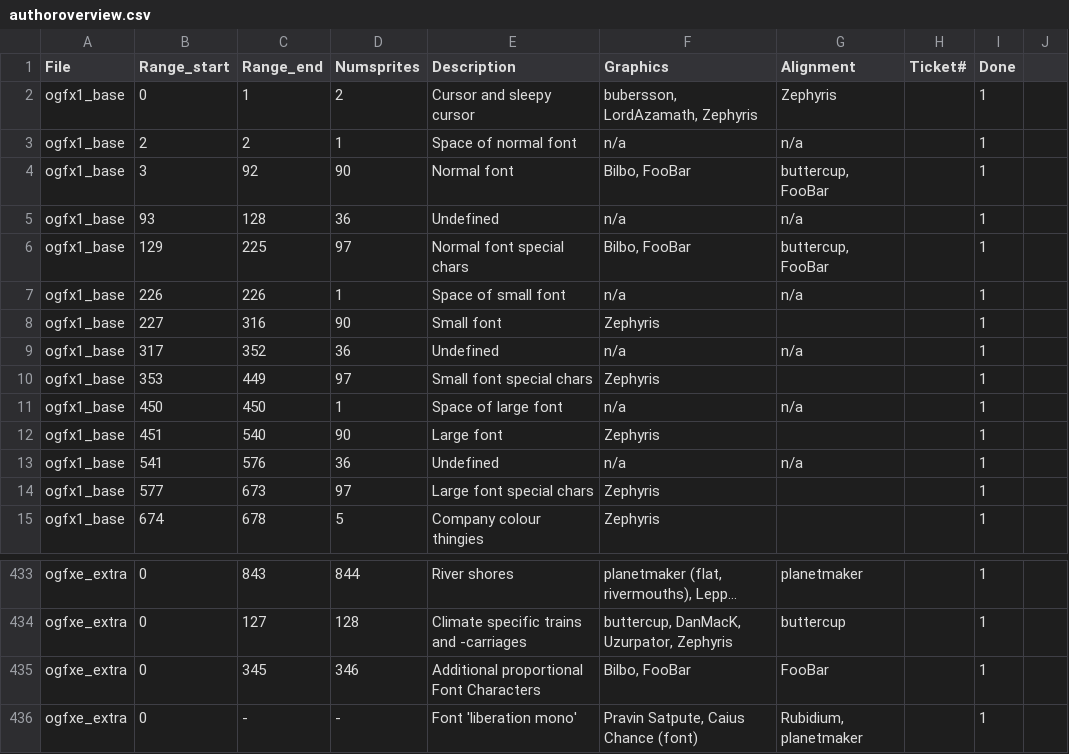
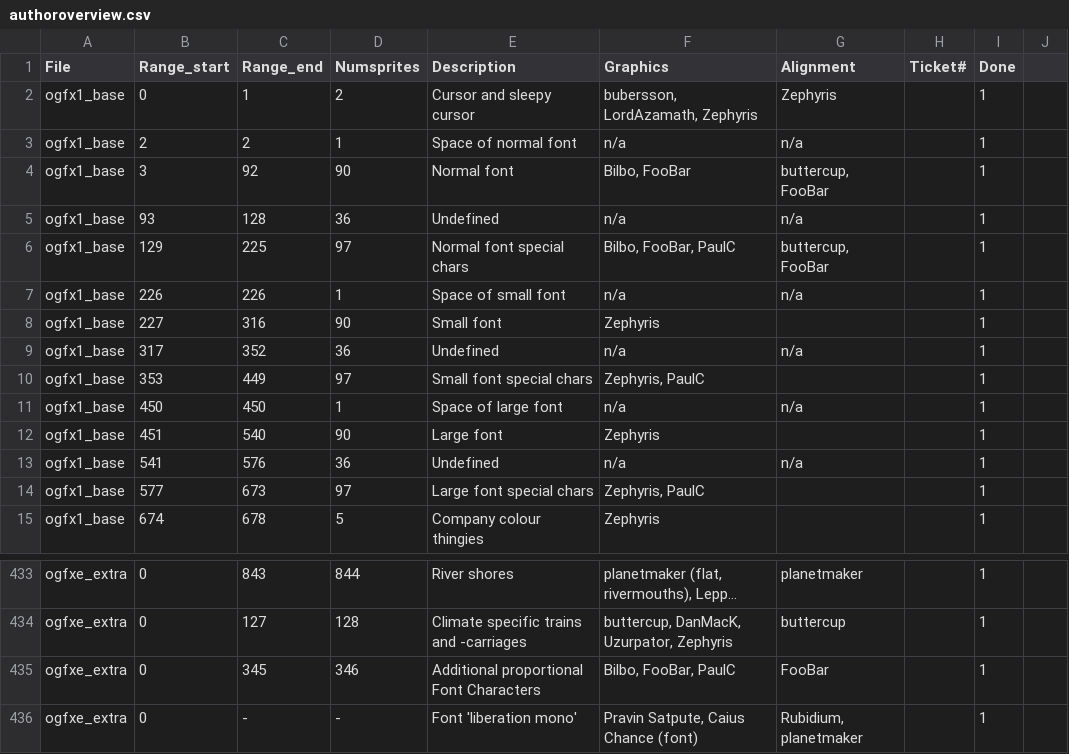
Before and after one commit to OpenTTD/OpenGFX, a CSV file: docs/authoroverview.csv, drawn as a sheet; only a part is shown, gaps mark what is left out; long unchanged cells end in …; the diff names each change by its address in the sheet, - before the commit and + after, or states it on an @@ line.

Commit message:
-Fix: Various characters corrected or improved (PaulC)

```diff
--- a/docs/authoroverview.csv
+++ b/docs/authoroverview.csv
-F6 (Graphics): Bilbo, FooBar
+F6 (Graphics): Bilbo, FooBar, PaulC
-F10 (Graphics): Zephyris
+F10 (Graphics): Zephyris, PaulC
-F14 (Graphics): Zephyris
+F14 (Graphics): Zephyris, PaulC
-F435 (Graphics): Bilbo, FooBar
+F435 (Graphics): Bilbo, FooBar, PaulC
```
Also changed, not shown: 6 other files.
